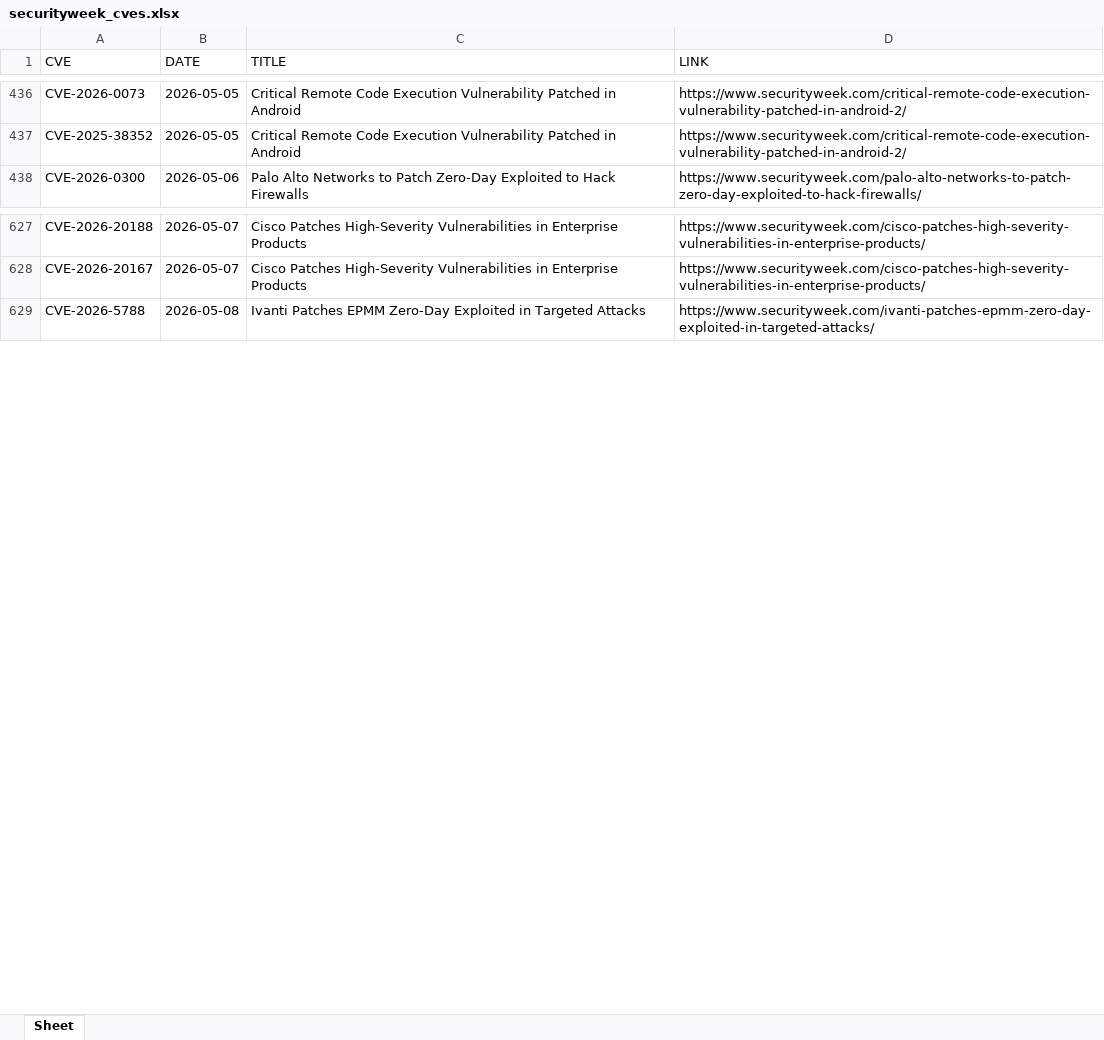
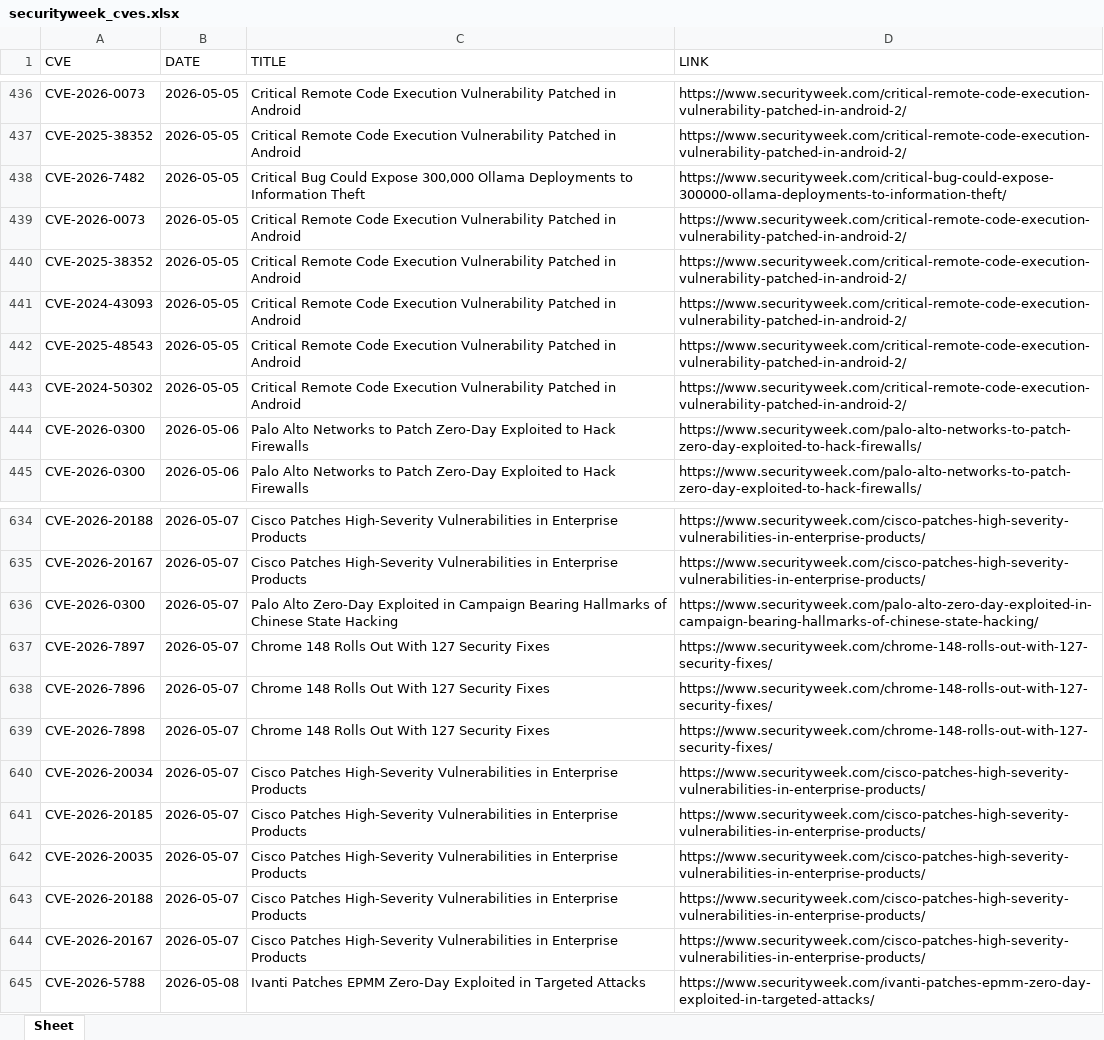
Before and after one commit to thanujbtech-lgtm/securityweek_cve, an Excel workbook: securityweek_cves.xlsx, sheet Sheet, drawn as a sheet; only a part is shown, gaps mark what is left out; values as stored, in another font and other column widths than the file's, no borders; the diff covers the shown part only; the diff names each change by its address in the sheet, - before the commit and + after, or states it on an @@ line.

```diff
--- a/securityweek_cves.xlsx (sheet Sheet)
+++ b/securityweek_cves.xlsx (sheet Sheet)
+row 438: CVE-2026-7482 | 2026-05-05 | Critical Bug Could Expose 300,000 Ollama Deployments to Information Theft | https://www.securityweek.com/critical-bug-could-expose-300000-ollama-deployments-to-information-theft/
+row 439: CVE-2026-0073 | 2026-05-05 | Critical Remote Code Execution Vulnerability Patched in Android | https://www.securityweek.com/critical-remote-code-execution-vulnerability-patched-in-android-2/
+row 440: CVE-2025-38352 | 2026-05-05 | Critical Remote Code Execution Vulnerability Patched in Android | https://www.securityweek.com/critical-remote-code-execution-vulnerability-patched-in-android-2/
+row 441: CVE-2024-43093 | 2026-05-05 | Critical Remote Code Execution Vulnerability Patched in Android | https://www.securityweek.com/critical-remote-code-execution-vulnerability-patched-in-android-2/
+row 442: CVE-2025-48543 | 2026-05-05 | Critical Remote Code Execution Vulnerability Patched in Android | https://www.securityweek.com/critical-remote-code-execution-vulnerability-patched-in-android-2/
+row 443: CVE-2024-50302 | 2026-05-05 | Critical Remote Code Execution Vulnerability Patched in Android | https://www.securityweek.com/critical-remote-code-execution-vulnerability-patched-in-android-2/
+row 444: CVE-2026-0300 | 2026-05-06 | Palo Alto Networks to Patch Zero-Day Exploited to Hack Firewalls | https://www.securityweek.com/palo-alto-networks-to-patch-zero-day-exploited-to-hack-firewalls/
+row 636: CVE-2026-0300 | 2026-05-07 | Palo Alto Zero-Day Exploited in Campaign Bearing Hallmarks of Chinese State Hacking | https://www.securityweek.com/palo-alto-zero-day-exploited-in-campaign-bearing-hallmarks-of-chinese-state-hacking/
+row 637: CVE-2026-7897 | 2026-05-07 | Chrome 148 Rolls Out With 127 Security Fixes | https://www.securityweek.com/chrome-148-rolls-out-with-127-security-fixes/
+row 638: CVE-2026-7896 | 2026-05-07 | Chrome 148 Rolls Out With 127 Security Fixes | https://www.securityweek.com/chrome-148-rolls-out-with-127-security-fixes/
+row 639: CVE-2026-7898 | 2026-05-07 | Chrome 148 Rolls Out With 127 Security Fixes | https://www.securityweek.com/chrome-148-rolls-out-with-127-security-fixes/
+row 640: CVE-2026-20034 | 2026-05-07 | Cisco Patches High-Severity Vulnerabilities in Enterprise Products | https://www.securityweek.com/cisco-patches-high-severity-vulnerabilities-in-enterprise-products/
+row 641: CVE-2026-20185 | 2026-05-07 | Cisco Patches High-Severity Vulnerabilities in Enterprise Products | https://www.securityweek.com/cisco-patches-high-severity-vulnerabilities-in-enterprise-products/
+row 642: CVE-2026-20035 | 2026-05-07 | Cisco Patches High-Severity Vulnerabilities in Enterprise Products | https://www.securityweek.com/cisco-patches-high-severity-vulnerabilities-in-enterprise-products/
+row 643: CVE-2026-20188 | 2026-05-07 | Cisco Patches High-Severity Vulnerabilities in Enterprise Products | https://www.securityweek.com/cisco-patches-high-severity-vulnerabilities-in-enterprise-products/
+row 644: CVE-2026-20167 | 2026-05-07 | Cisco Patches High-Severity Vulnerabilities in Enterprise Products | https://www.securityweek.com/cisco-patches-high-severity-vulnerabilities-in-enterprise-products/
```
Also changed, not shown: 7 added rows elsewhere in this sheet.
